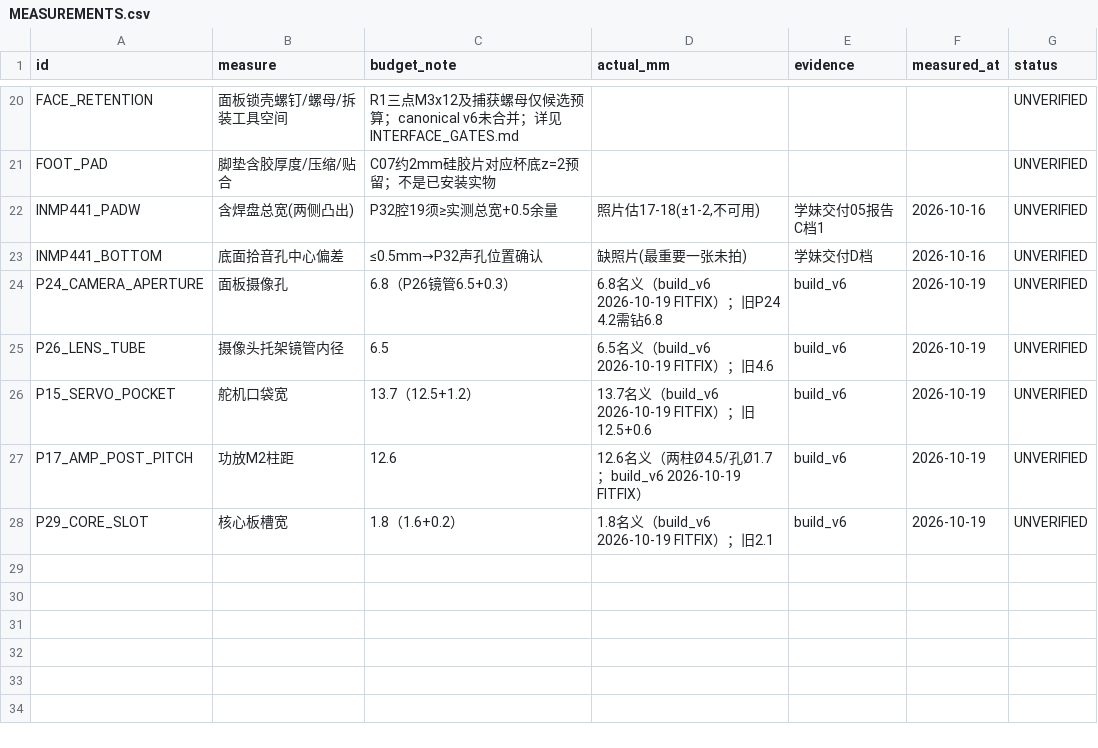
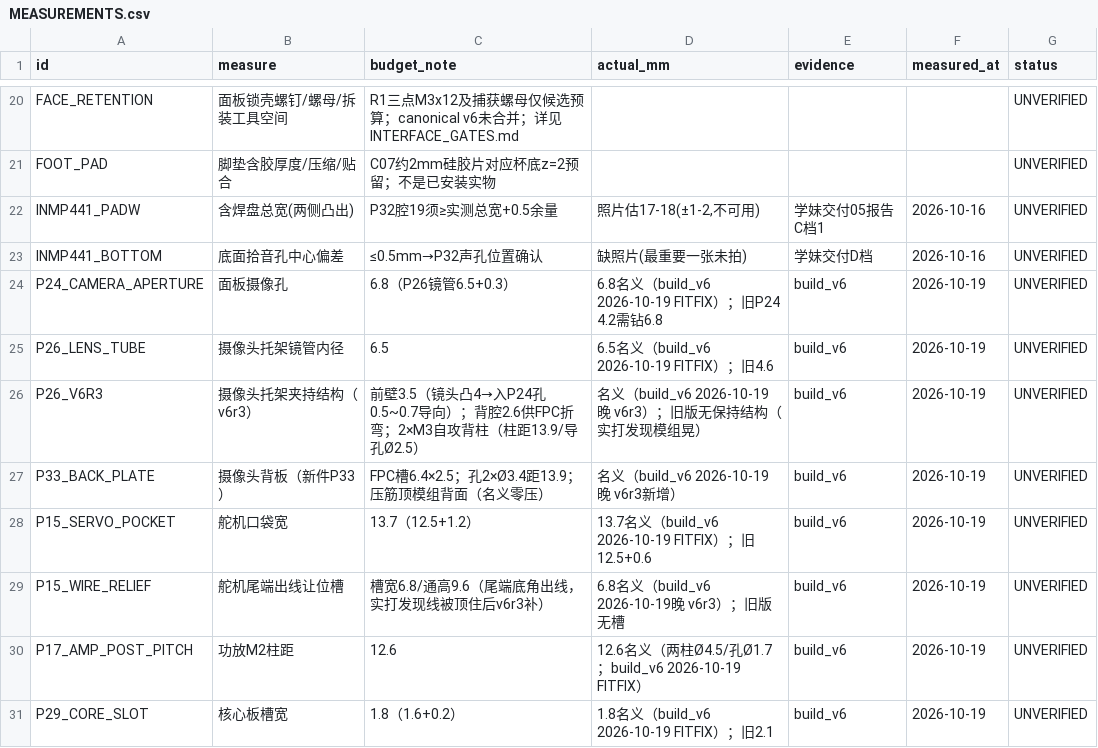
Before and after one commit to eleanor-wsyy/EffMeet2, a CSV file: hardware/robot-design/round-yaw-v2/revision-20261011-nomi-layoutA/print-split-v6/MEASUREMENTS.csv, drawn as a sheet; only a part is shown, gaps mark what is left out.

Commit message:
fix+print(hardware): v6r3——P15尾端出线让位槽+P26重设计(镜头入P24孔导向/M3背柱)+新增P33背板;重建32件verify PASS;修复盘reprint-20261019-v6r3;其余29件STL字节不变

```diff
--- a/hardware/robot-design/round-yaw-v2/revision-20261011-nomi-layoutA/print-split-v6/MEASUREMENTS.csv
+++ b/hardware/robot-design/round-yaw-v2/revision-20261011-nomi-layoutA/print-split-v6/MEASUREMENTS.csv
@@ -25,3 +25,6 @@ P24_CAMERA_APERTURE,面板摄像孔,6.8（P26镜管6.5+0.3）,6.8名义（build_
 P26_LENS_TUBE,摄像头托架镜管内径,6.5,6.5名义（build_v6 2026-10-19 FITFIX）；旧4.6,build_v6,2026-10-19,UNVERIFIED
+P26_V6R3,摄像头托架夹持结构（v6r3）,前壁3.5（镜头凸4→入P24孔0.5~0.7导向）；背腔2.6供FPC折弯；2×M3自攻背柱（柱距13.9/导孔Ø2.5）,名义（build_v6 2026-10-19晚 v6r3）；旧版无保持结构（实打发现模组晃）,build_v6,2026-10-19,UNVERIFIED
+P33_BACK_PLATE,摄像头背板（新件P33）,FPC槽6.4×2.5；孔2×Ø3.4距13.9；压筋顶模组背面（名义零压）,名义（build_v6 2026-10-19晚 v6r3新增）,build_v6,2026-10-19,UNVERIFIED
 P15_SERVO_POCKET,舵机口袋宽,13.7（12.5+1.2）,13.7名义（build_v6 2026-10-19 FITFIX）；旧12.5+0.6,build_v6,2026-10-19,UNVERIFIED
+P15_WIRE_RELIEF,舵机尾端出线让位槽,槽宽6.8/通高9.6（尾端底角出线，实打发现线被顶住后v6r3补）,6.8名义（build_v6 2026-10-19晚 v6r3）；旧版无槽,build_v6,2026-10-19,UNVERIFIED
 P17_AMP_POST_PITCH,功放M2柱距,12.6,12.6名义（两柱Ø4.5/孔Ø1.7；build_v6 2026-10-19 FITFIX）,build_v6,2026-10-19,UNVERIFIED
```
Also changed, not shown: hardware/robot-design/round-yaw-v2/revision-20261011-nomi-layoutA/print-split-v6/PARTS.csv, 25 other files.
